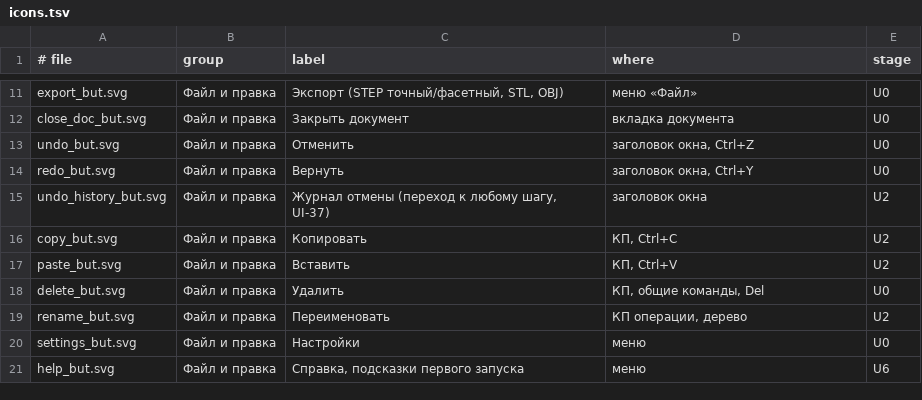
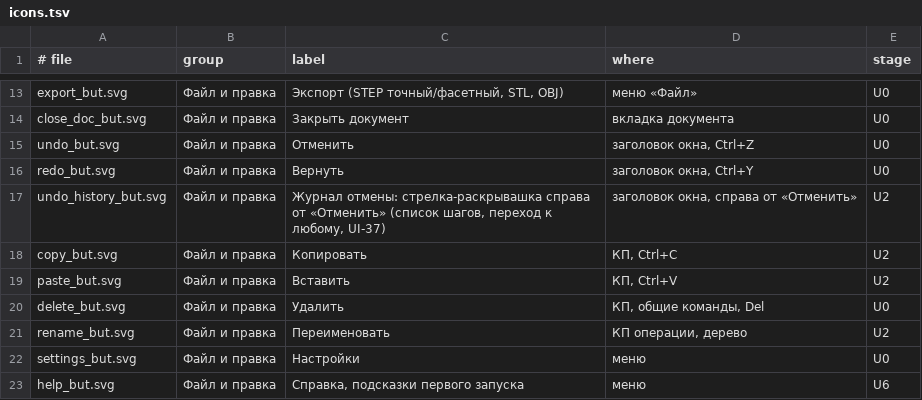
Before and after one commit to VladKlimenko-dev/parametric3d-rep, a TSV file: src/App/Assets/icons.tsv, drawn as a sheet; only a part is shown, gaps mark what is left out; the diff covers the shown part only.

```diff
--- a/src/App/Assets/icons.tsv
+++ b/src/App/Assets/icons.tsv
@@ -14,3 +16,3 @@ undo_but.svg	Файл и правка	Отменить	заголовок окн
 redo_but.svg	Файл и правка	Вернуть	заголовок окна, Ctrl+Y	U0
-undo_history_but.svg	Файл и правка	Журнал отмены (переход к любому шагу, UI-37)	заголовок окна	U2
+undo_history_but.svg	Файл и правка	Журнал отмены: стрелка-раскрывашка справа от «Отменить» (список шагов, переход к любому, UI-37)	заголовок окна, справа от «Отменить»	U2
 copy_but.svg	Файл и правка	Копировать	КП, Ctrl+C	U2
```
Also changed, not shown: 6 added rows and 3 removed rows elsewhere in this file, 27 other files.
